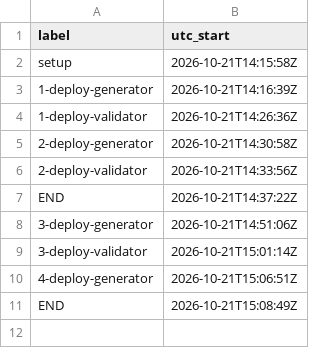
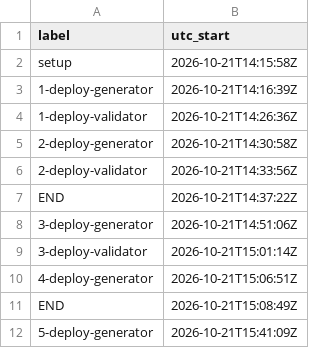
Before and after one commit to edumatosr6-svg/kartle, a CSV file: 600 Deploy/Output/race-lap-validation/reports/token-usage/deploy-loop-phases-20261021-1415.csv, drawn as a sheet.

```diff
--- a/600 Deploy/Output/race-lap-validation/reports/token-usage/deploy-loop-phases-20261021-1415.csv
+++ b/600 Deploy/Output/race-lap-validation/reports/token-usage/deploy-loop-phases-20261021-1415.csv
@@ -11 +11,2 @@ END,2026-10-21T14:37:22Z
 END,2026-10-21T15:08:49Z
+5-deploy-generator,2026-10-21T15:41:09Z
```
Also changed, not shown: 9 other files.
